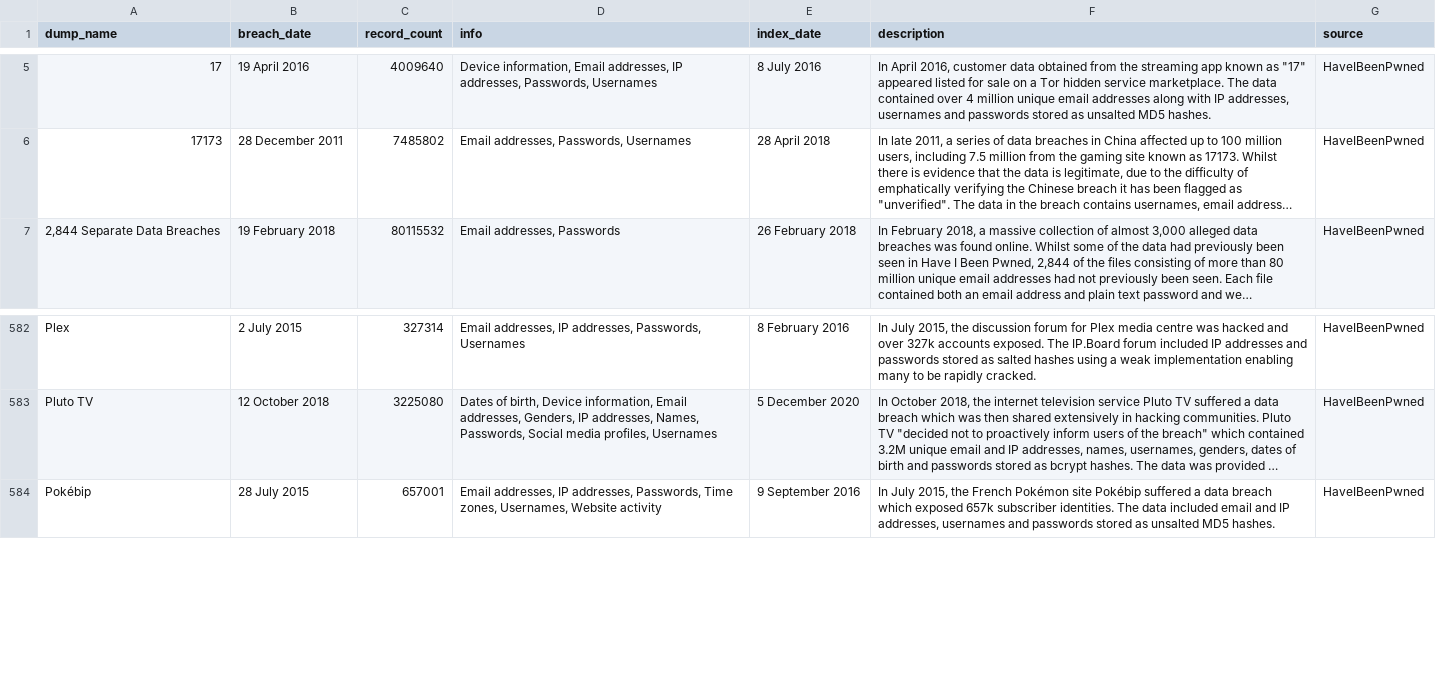
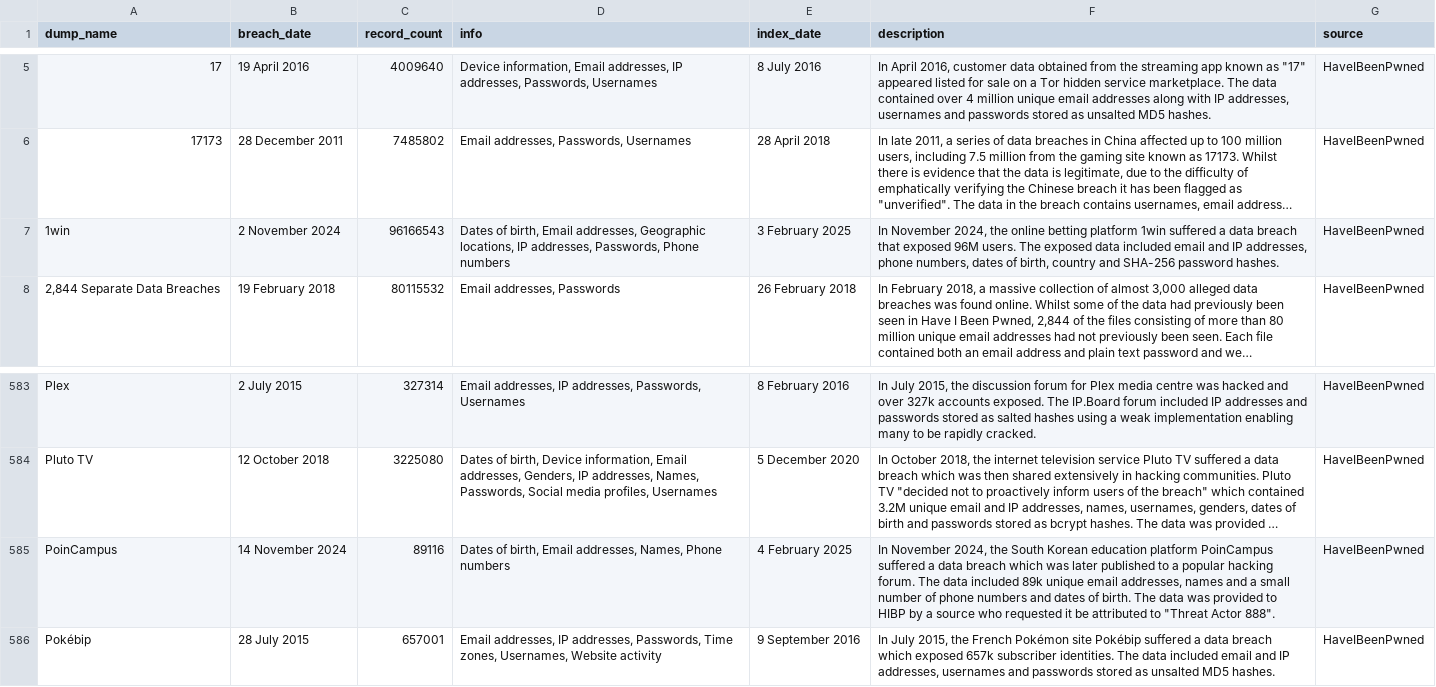
Before and after one commit to notdls/known-breaches, a CSV file: datasets/HaveIBeenPwned.csv, drawn as a sheet; only a part is shown, gaps mark what is left out; long unchanged cells end in …; the diff names each change by its address in the sheet, - before the commit and + after, or states it on an @@ line.

Commit message:
Dataset Update 02/05/25

```diff
--- a/datasets/HaveIBeenPwned.csv
+++ b/datasets/HaveIBeenPwned.csv
+row 7: 1win | 2 November 2024 | 96166543 | Dates of birth, Email addresses, Geographic locations, IP addresses, Passwords, Phone numbers | 3 February 2025 | In November 2024, the online betting platform 1win suffered a data breach that exposed 96M users. The exposed data included email and IP addresses, phone numbers, dates of birth, country and SHA-256 password hashes. | HaveIBeenPwned
+row 585: PoinCampus | 14 November 2024 | 89116 | Dates of birth, Email addresses, Names, Phone numbers | 4 February 2025 | In November 2024, the South Korean education platform PoinCampus suffered a data breach which was later published to a popular hacking forum. The data included 89k unique email addresses, names and a small number of phone numbers and dates of birth. The data was provided to HIBP by a source who requested it be attributed to "Threat Actor 888". | HaveIBeenPwned
```
Also changed, not shown: 3 other files.
